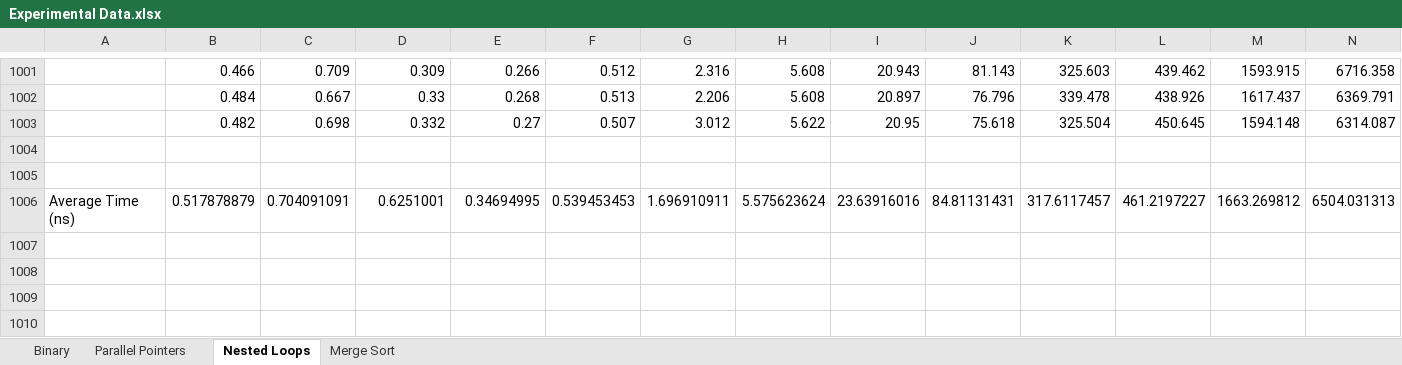
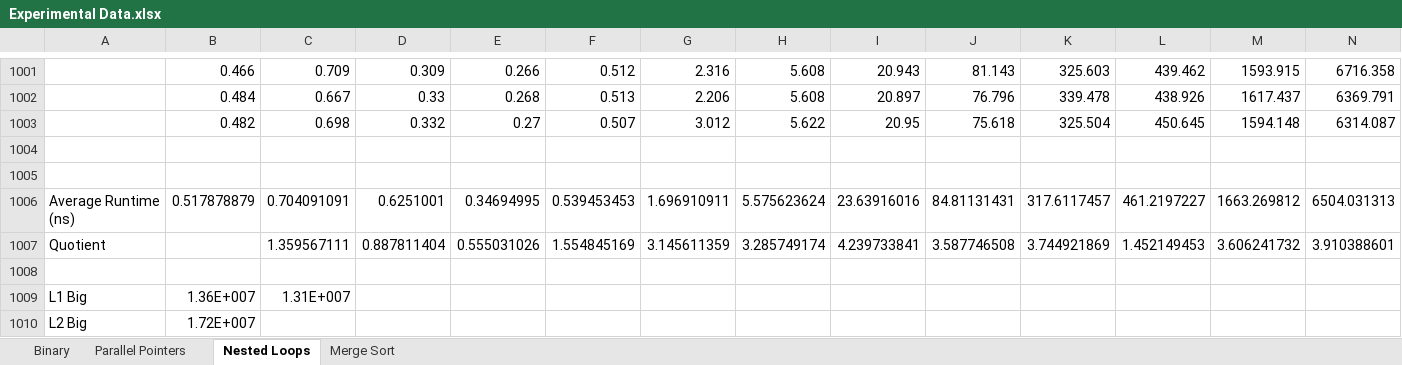
Before and after one commit to rsingzon/comp250, an Excel workbook: a1/Experimental Data.xlsx, sheet Nested Loops, drawn as a sheet; only a part is shown, gaps mark what is left out; values as stored, in another font and other column widths than the file's, no borders; charts and pictures not drawn; rows hold the shown columns only; the diff names each change by its address in the sheet, - before the commit and + after, or states it on an @@ line.

```diff
--- a/a1/Experimental Data.xlsx (sheet Nested Loops)
+++ b/a1/Experimental Data.xlsx (sheet Nested Loops)
-A1006: Average Time (ns)
+A1006: Average Runtime (ns)
+row 1007: Quotient |  | 1.359567111 | 0.887811404 | 0.555031026 | 1.554845169 | 3.145611359 | 3.285749174 | 4.239733841 | 3.587746508 | 3.744921869 | 1.452149453 | 3.606241732 | 3.910388601
+row 1008: (empty)
+row 1009: L1 Big | 1.36E+007 | 1.31E+007
+row 1010: L2 Big | 1.72E+007
```
Also changed, not shown: sheet Binary, sheet Merge Sort, sheet Parallel Pointers, charts or pictures, 3 other files.
